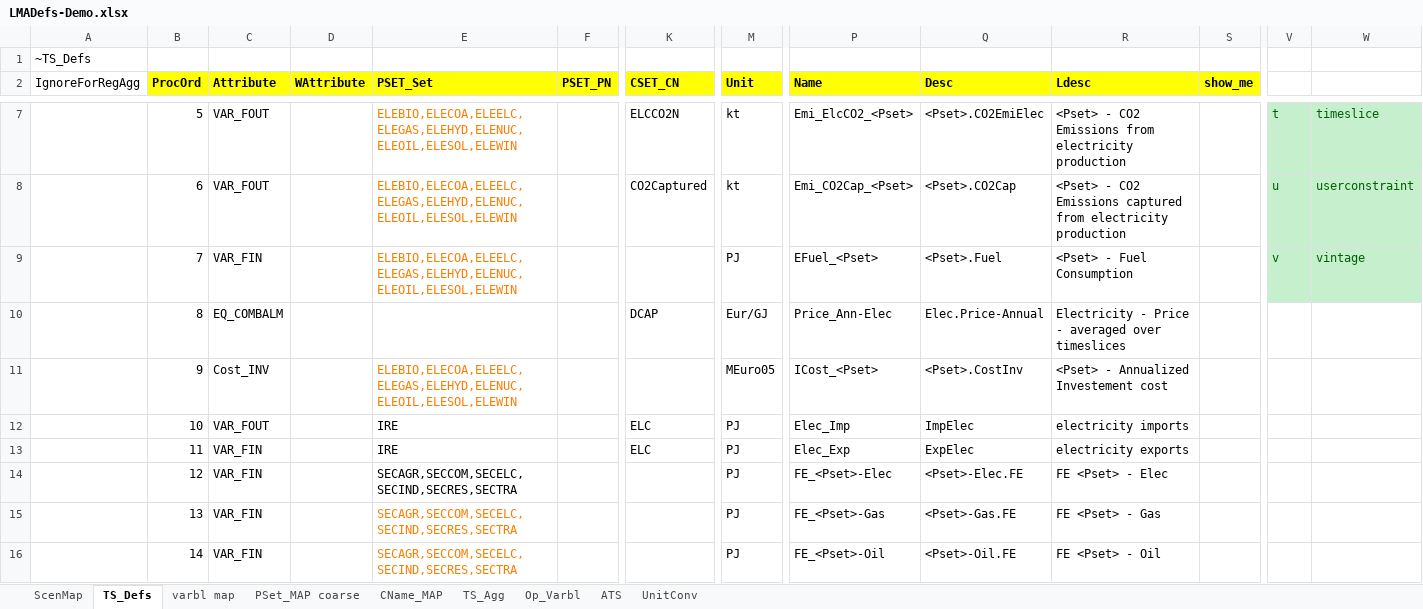
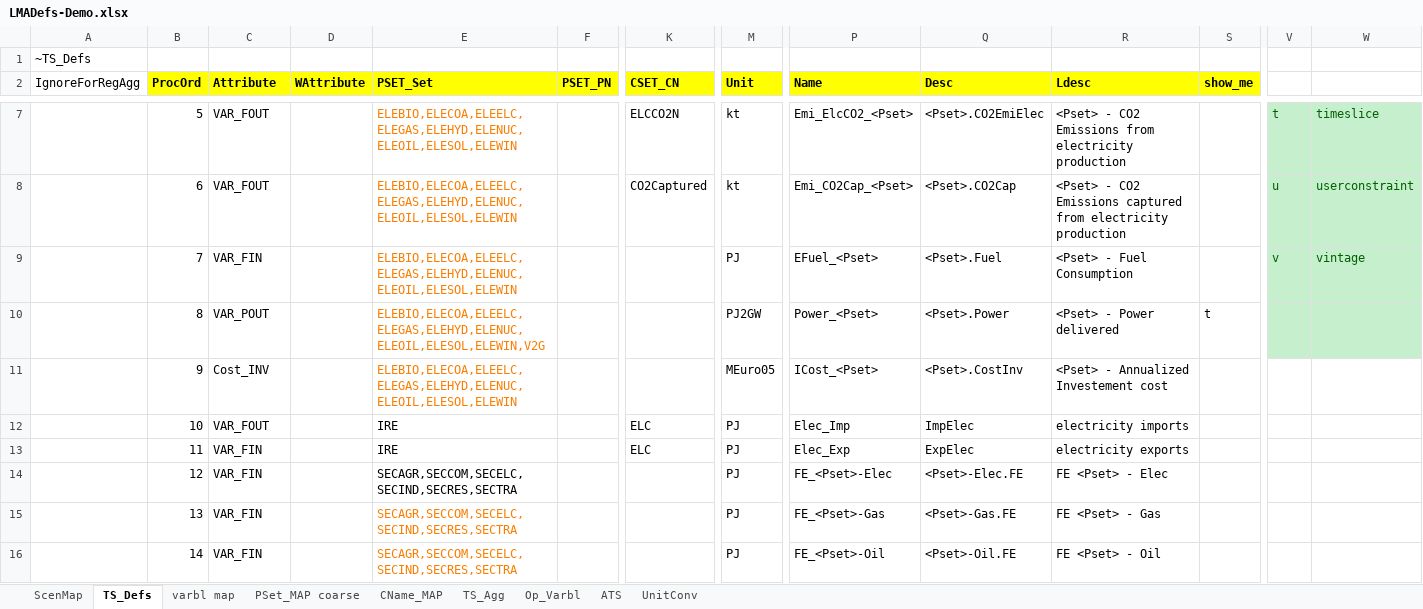
Before and after one commit to kanors-emr/Model_Demo_Adv_Veda, an Excel workbook: LMADefs-Demo.xlsx, sheet TS_Defs, drawn as a sheet; only a part is shown, gaps mark what is left out; values as stored, in another font and other column widths than the file's, no borders; the diff names each change by its address in the sheet, - before the commit and + after, or states it on an @@ line.

```diff
--- a/LMADefs-Demo.xlsx (sheet TS_Defs)
+++ b/LMADefs-Demo.xlsx (sheet TS_Defs)
-C10 (Attribute): EQ_COMBALM
+C10 (Attribute): VAR_POUT
-E10 (PSET_Set): (empty)
+E10 (PSET_Set): ELEBIO,ELECOA,ELEELC,ELEGAS,ELEHYD,ELENUC,ELEOIL,ELESOL,ELEWIN,V2G
-K10 (CSET_CN): DCAP
+K10 (CSET_CN): (empty)
-M10 (Unit): Eur/GJ
+M10 (Unit): PJ2GW
-P10 (Name): Price_Ann-Elec
+P10 (Name): Power_<Pset>
-Q10 (Desc): Elec.Price-Annual
+Q10 (Desc): <Pset>.Power
-R10 (Ldesc): Electricity - Price - averaged over timeslices
+R10 (Ldesc): <Pset> - Power delivered
-S10 (show_me): (empty)
+S10 (show_me): t
-V10:W10 fill: none
+V10:W10 fill: #C6EFCE
```
Also changed, not shown: sheet ScenMap, sheet varbl map, sheet UnitConv, sheet PSet_MAP coarse, VT_EREG1_ELC_V12.xlsx, VT_EREG2_ELC_V12.xlsx, 10 other files.
